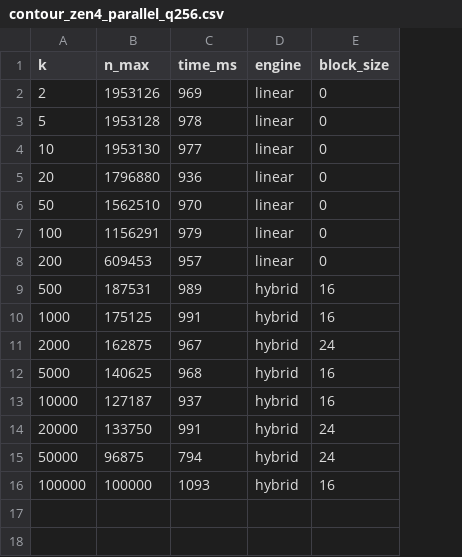
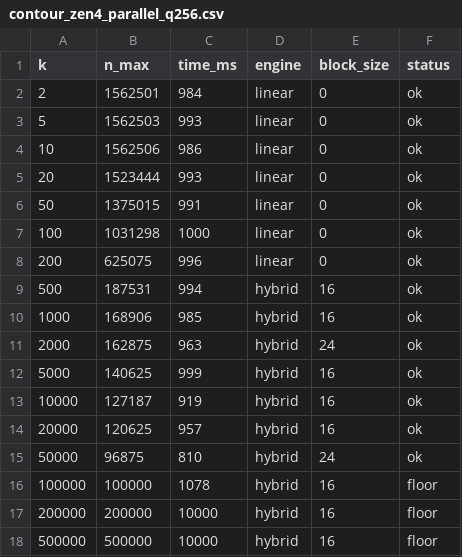
Before and after one commit to Sarose550/ICM, a CSV file: contour_zen4_parallel_q256.csv, drawn as a sheet; the diff names each change by its address in the sheet, - before the commit and + after, or states it on an @@ line.

```diff
--- a/contour_zen4_parallel_q256.csv
+++ b/contour_zen4_parallel_q256.csv
+column F (status), rows 2-16: ok | ok | ok | ok | ok | ok | ok | ok | ok | ok | ok | ok | ok | ok | floor
-B2 (n_max): 1953126
+B2 (n_max): 1562501
-C2 (time_ms): 969
+C2 (time_ms): 984
-B3 (n_max): 1953128
+B3 (n_max): 1562503
-C3 (time_ms): 978
+C3 (time_ms): 993
-B4 (n_max): 1953130
+B4 (n_max): 1562506
-C4 (time_ms): 977
+C4 (time_ms): 986
-B5 (n_max): 1796880
+B5 (n_max): 1523444
-C5 (time_ms): 936
+C5 (time_ms): 993
-B6 (n_max): 1562510
+B6 (n_max): 1375015
-C6 (time_ms): 970
+C6 (time_ms): 991
-B7 (n_max): 1156291
+B7 (n_max): 1031298
-C7 (time_ms): 979
+C7 (time_ms): 1000
-B8 (n_max): 609453
+B8 (n_max): 625075
-C8 (time_ms): 957
+C8 (time_ms): 996
-C9 (time_ms): 989
+C9 (time_ms): 994
-B10 (n_max): 175125
+B10 (n_max): 168906
-C10 (time_ms): 991
+C10 (time_ms): 985
-C11 (time_ms): 967
+C11 (time_ms): 963
-C12 (time_ms): 968
+C12 (time_ms): 999
-C13 (time_ms): 937
+C13 (time_ms): 919
-B14 (n_max): 133750
+B14 (n_max): 120625
-C14 (time_ms): 991
+C14 (time_ms): 957
-E14 (block_size): 24
+E14 (block_size): 16
-C15 (time_ms): 794
+C15 (time_ms): 810
-C16 (time_ms): 1093
+C16 (time_ms): 1078
+row 17: 200000 | 200000 | 10000 | hybrid | 16 | floor
+row 18: 500000 | 500000 | 10000 | hybrid | 16 | floor
```
Also changed, not shown: contour_zen4_serial_q256.csv, 48 other files.
